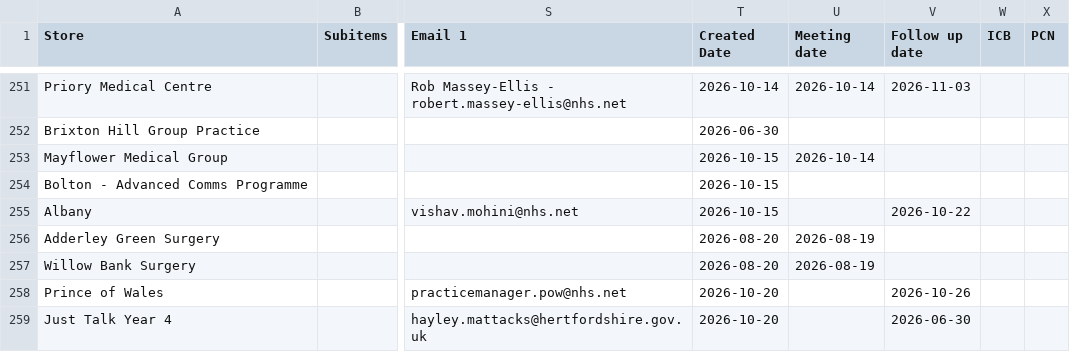
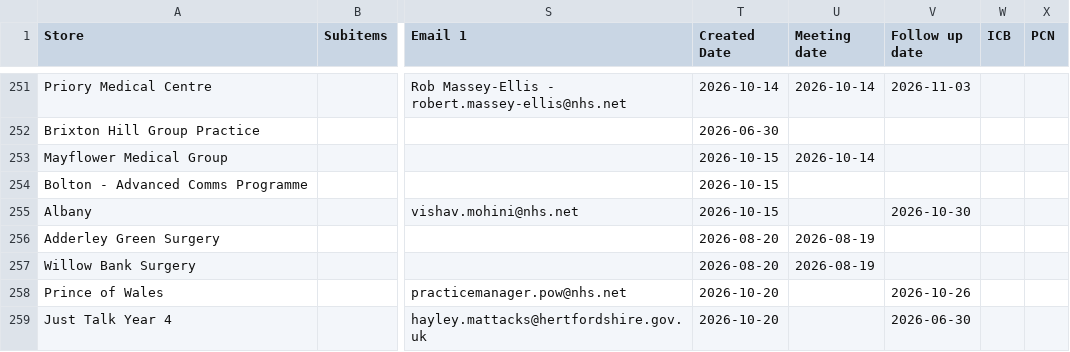
Before and after one commit to JCRedmoorHealth/vercel-mcp-python, a CSV file: Boards data/OpportunitiesBoard.csv, drawn as a sheet; only a part is shown, gaps mark what is left out; the diff covers the shown part only; the diff names each change by its address in the sheet, - before the commit and + after, or states it on an @@ line.

```diff
--- a/Boards data/OpportunitiesBoard.csv
+++ b/Boards data/OpportunitiesBoard.csv
-V255 (Follow up date): 2026-10-22
+V255 (Follow up date): 2026-10-30
```
Also changed, not shown: 3 added rows and 2 edited cells elsewhere in this file, Boards data/InvoicesAndCollections.csv, Boards data/SMMSMasterList.csv, 1 other file.
